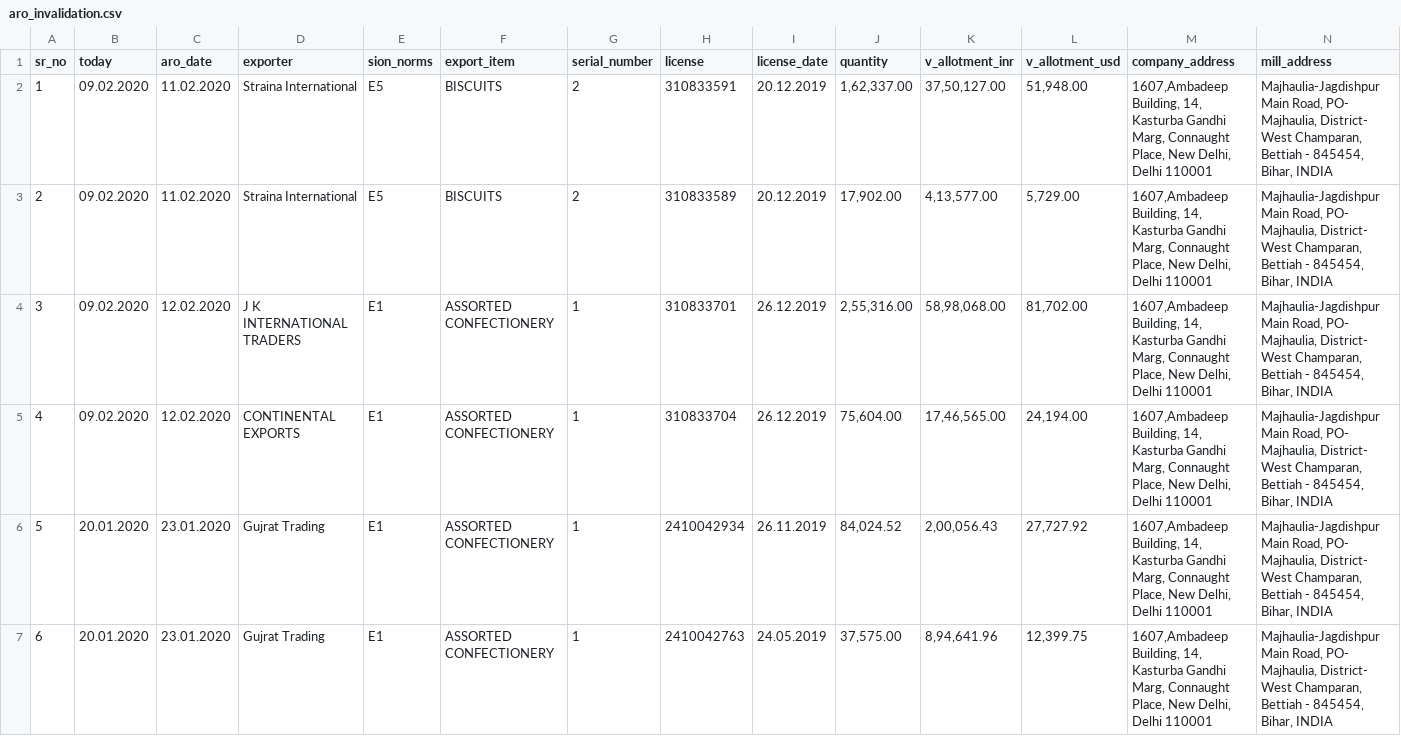
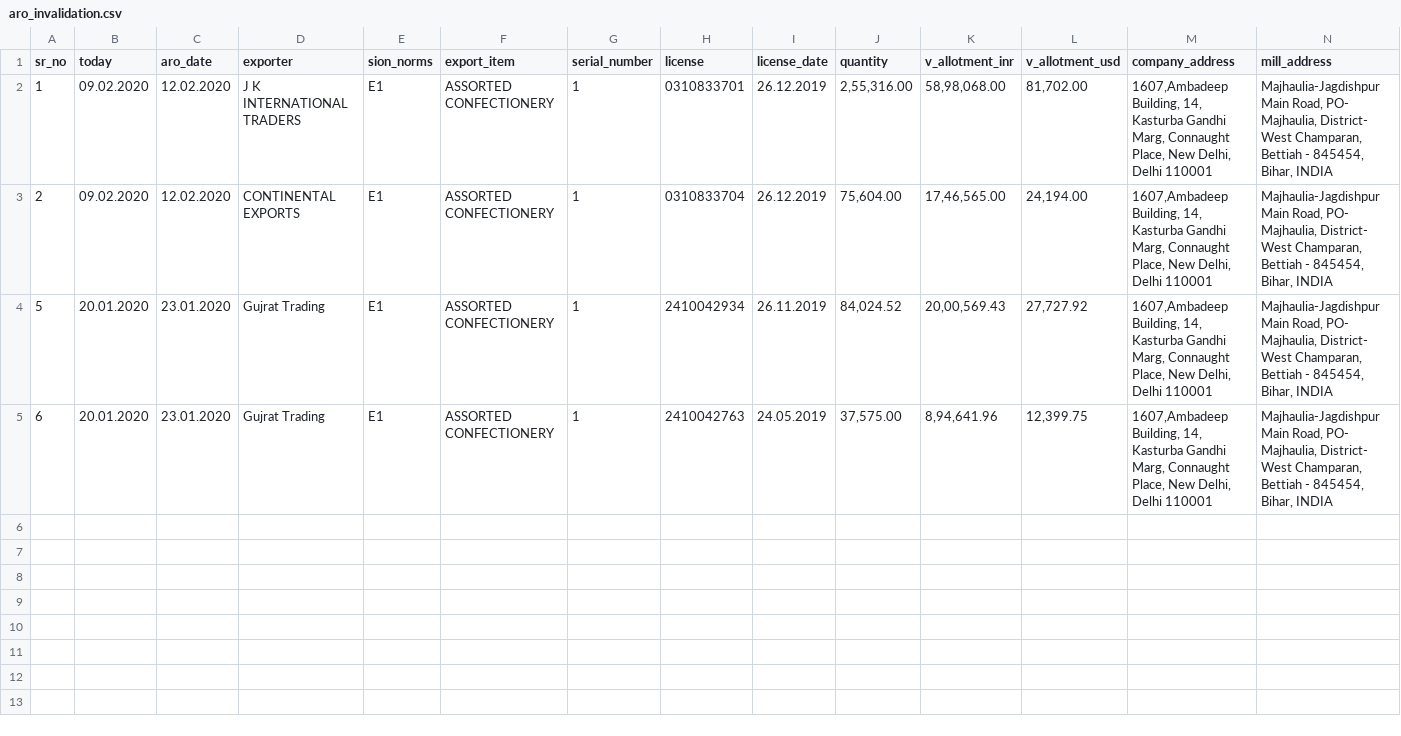
Before and after one commit to sottanyhardik/license-manager, a CSV file: aro_invalidation.csv, drawn as a sheet; only a part is shown; the diff covers the shown part only.

```diff
--- a/aro_invalidation.csv
+++ b/aro_invalidation.csv
@@ -1,7 +1,5 @@
 sr_no,today,aro_date,exporter,sion_norms,export_item,serial_number,license,license_date,quantity,v_allotment_inr,v_allotment_usd,company_address,mill_address
-1,09.02.2020,11.02.2020,Straina International,E5,BISCUITS,2,310833591,20.12.2019,"1,62,337.00","37,50,127.00","51,948.00","1607,Ambadeep Building, 14, Kasturba Gandhi Marg, Connaught Place, New Delhi, Delhi 110001","Majhaulia-Jagdishpur Main Road, PO- Majhaulia, District- West Champaran, Bettiah - 845454, Bihar, INDIA"
-2,09.02.2020,11.02.2020,Straina International,E5,BISCUITS,2,310833589,20.12.2019,"17,902.00","4,13,577.00","5,729.00","1607,Ambadeep Building, 14, Kasturba Gandhi Marg, Connaught Place, New Delhi, Delhi 110001","Majhaulia-Jagdishpur Main Road, PO- Majhaulia, District- West Champaran, Bettiah - 845454, Bihar, INDIA"
-3,09.02.2020,12.02.2020,J K INTERNATIONAL TRADERS,E1,ASSORTED CONFECTIONERY,1,310833701,26.12.2019,"2,55,316.00","58,98,068.00","81,702.00","1607,Ambadeep Building, 14, Kasturba Gandhi Marg, Connaught Place, New Delhi, Delhi 110001","Majhaulia-Jagdishpur Main Road, PO- Majhaulia, District- West Champaran, Bettiah - 845454, Bihar, INDIA"
-4,09.02.2020,12.02.2020,CONTINENTAL EXPORTS ,E1,ASSORTED CONFECTIONERY,1,310833704,26.12.2019,"75,604.00","17,46,565.00","24,194.00","1607,Ambadeep Building, 14, Kasturba Gandhi Marg, Connaught Place, New Delhi, Delhi 110001","Majhaulia-Jagdishpur Main Road, PO- Majhaulia, District- West Champaran, Bettiah - 845454, Bihar, INDIA"
-5,20.01.2020,23.01.2020,Gujrat Trading,E1,ASSORTED CONFECTIONERY,1,2410042934,26.11.2019,"84,024.52","2,00,056.43","27,727.92","1607,Ambadeep Building, 14, Kasturba Gandhi Marg, Connaught Place, New Delhi, Delhi 110001","Majhaulia-Jagdishpur Main Road, PO- Majhaulia, District- West Champaran, Bettiah - 845454, Bihar, INDIA"
+1,09.02.2020,12.02.2020,J K INTERNATIONAL TRADERS,E1,ASSORTED CONFECTIONERY,1,0310833701,26.12.2019,"2,55,316.00","58,98,068.00","81,702.00","1607,Ambadeep Building, 14, Kasturba Gandhi Marg, Connaught Place, New Delhi, Delhi 110001","Majhaulia-Jagdishpur Main Road, PO- Majhaulia, District- West Champaran, Bettiah - 845454, Bihar, INDIA"
+2,09.02.2020,12.02.2020,CONTINENTAL EXPORTS ,E1,ASSORTED CONFECTIONERY,1,0310833704,26.12.2019,"75,604.00","17,46,565.00","24,194.00","1607,Ambadeep Building, 14, Kasturba Gandhi Marg, Connaught Place, New Delhi, Delhi 110001","Majhaulia-Jagdishpur Main Road, PO- Majhaulia, District- West Champaran, Bettiah - 845454, Bihar, INDIA"
+5,20.01.2020,23.01.2020,Gujrat Trading,E1,ASSORTED CONFECTIONERY,1,2410042934,26.11.2019,"84,024.52","20,00,569.43","27,727.92","1607,Ambadeep Building, 14, Kasturba Gandhi Marg, Connaught Place, New Delhi, Delhi 110001","Majhaulia-Jagdishpur Main Road, PO- Majhaulia, District- West Champaran, Bettiah - 845454, Bihar, INDIA"
 6,20.01.2020,23.01.2020,Gujrat Trading,E1,ASSORTED CONFECTIONERY,1,2410042763,24.05.2019,"37,575.00","8,94,641.96","12,399.75","1607,Ambadeep Building, 14, Kasturba Gandhi Marg, Connaught Place, New Delhi, Delhi 110001","Majhaulia-Jagdishpur Main Road, PO- Majhaulia, District- West Champaran, Bettiah - 845454, Bihar, INDIA"
```
Also changed, not shown: 4 removed rows elsewhere in this file, 3 other files.
